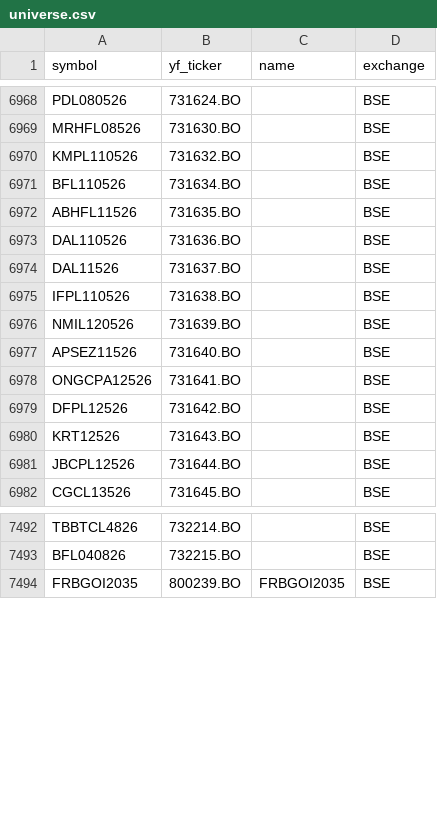
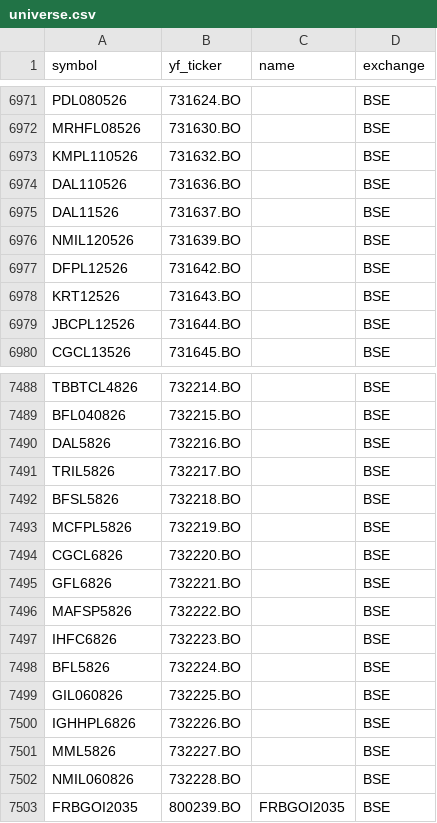
Before and after one commit to Aditya100704/nse-bse-momentum-scanner, a CSV file: data/universe.csv, drawn as a sheet; only a part is shown, gaps mark what is left out; the diff covers the shown part only.

```diff
--- a/data/universe.csv
+++ b/data/universe.csv
@@ -6970,10 +6973,5 @@ MRHFL08526,731630.BO,,BSE
 KMPL110526,731632.BO,,BSE
-BFL110526,731634.BO,,BSE
-ABHFL11526,731635.BO,,BSE
 DAL110526,731636.BO,,BSE
 DAL11526,731637.BO,,BSE
-IFPL110526,731638.BO,,BSE
 NMIL120526,731639.BO,,BSE
-APSEZ11526,731640.BO,,BSE
-ONGCPA12526,731641.BO,,BSE
 DFPL12526,731642.BO,,BSE
@@ -7493,2 +7489,15 @@ TBBTCL4826,732214.BO,,BSE
 BFL040826,732215.BO,,BSE
+DAL5826,732216.BO,,BSE
+TRIL5826,732217.BO,,BSE
+BFSL5826,732218.BO,,BSE
+MCFPL5826,732219.BO,,BSE
+CGCL6826,732220.BO,,BSE
+GFL6826,732221.BO,,BSE
+MAFSP5826,732222.BO,,BSE
+IHFC6826,732223.BO,,BSE
+BFL5826,732224.BO,,BSE
+GIL060826,732225.BO,,BSE
+IGHHPL6826,732226.BO,,BSE
+MML5826,732227.BO,,BSE
+NMIL060826,732228.BO,,BSE
 FRBGOI2035,800239.BO,FRBGOI2035,BSE
```
Also changed, not shown: 12 added rows, 10 removed rows and 8 edited cells elsewhere in this file, data/scanner_output.csv, data/scanner_output_us.csv, 7 other files.
